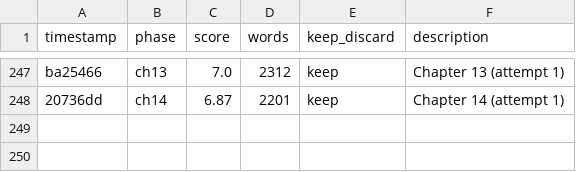
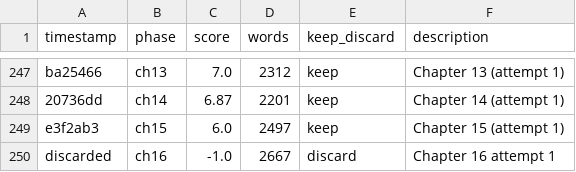
Before and after one commit to ducduy2612/autonovel, a TSV file: results.tsv, drawn as a sheet; only a part is shown, gaps mark what is left out.

Commit message:
ch16: score 6.0, 2573w, +6 canon

```diff
--- a/results.tsv
+++ b/results.tsv
@@ -248 +248,3 @@ ba25466	ch13	7.0	2312	keep	Chapter 13 (attempt 1)
 20736dd	ch14	6.87	2201	keep	Chapter 14 (attempt 1)
+e3f2ab3	ch15	6.0	2497	keep	Chapter 15 (attempt 1)
+discarded	ch16	-1.0	2667	discard	Chapter 16 attempt 1
```
Also changed, not shown: 5 other files.
